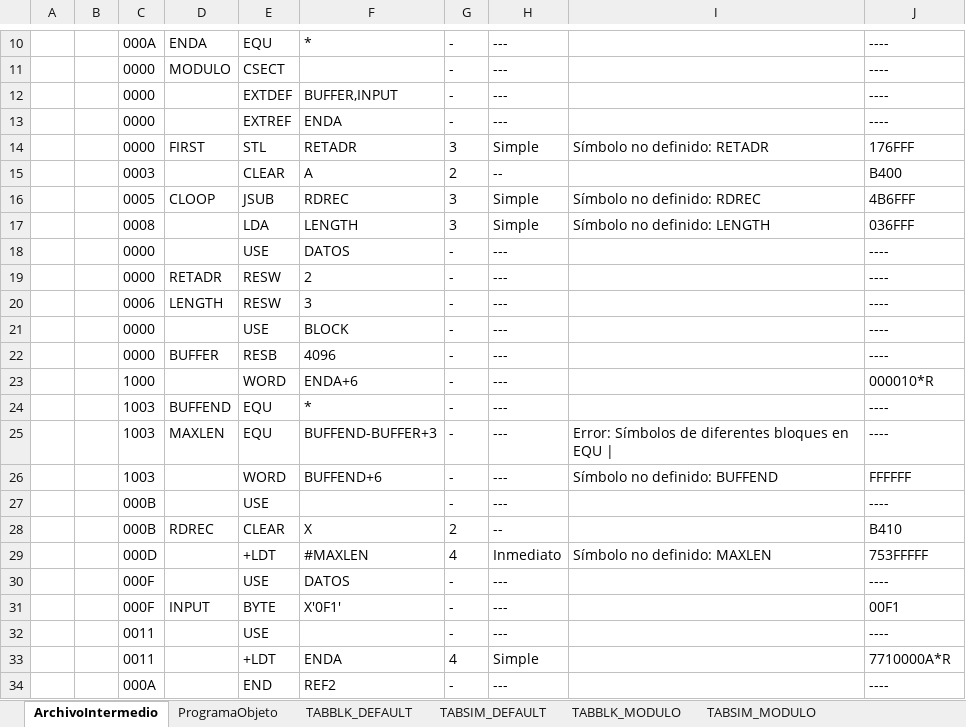
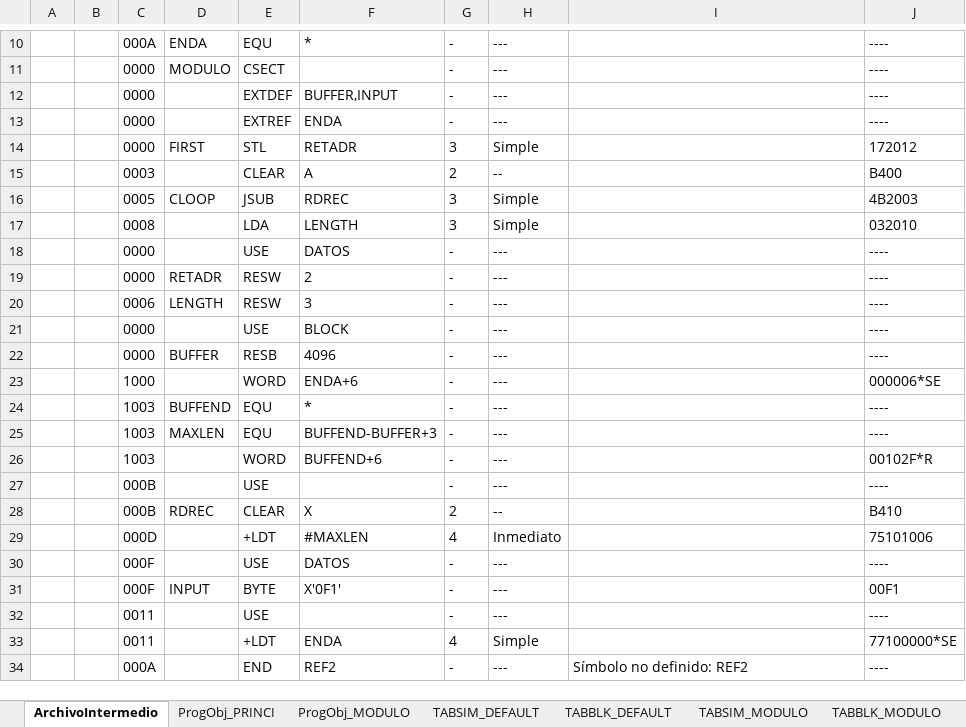
Before and after one commit to DiegoQuintanilla23/software-de-sistemas, an Excel workbook: ProyectoSoftwareSistemas/bin/Debug/output/PRINCIPAL_CLASE_ArchivoIntermedio.xlsx, sheet ArchivoIntermedio, drawn as a sheet; only a part is shown, gaps mark what is left out; values as stored, in another font and other column widths than the file's, no borders; the diff names each change by its address in the sheet, - before the commit and + after, or states it on an @@ line.

Commit message:
FEAT/FIX: errores corregidos y funcionalidades añadidas (paso2 y prog obj)
Se hacen correctamente los ensamblados con sus respectivos manejos de errores, se solucionaron bugs

```diff
--- a/ProyectoSoftwareSistemas/bin/Debug/output/PRINCIPAL_CLASE_ArchivoIntermedio.xlsx (sheet ArchivoIntermedio)
+++ b/ProyectoSoftwareSistemas/bin/Debug/output/PRINCIPAL_CLASE_ArchivoIntermedio.xlsx (sheet ArchivoIntermedio)
-sheet tab: ProgramaObjeto
+sheet tab: ProgObj_PRINCI
+sheet tab: ProgObj_MODULO
@@ sheet tab order changed: ArchivoIntermedio | ProgObj_PRINCI | ProgObj_MODULO | TABSIM_DEFAULT | TABBLK_DEFAULT | TABSIM_MODULO | TABBLK_MODULO @@
-I14: Símbolo no definido: RETADR
+I14: (empty)
-J14: 176FFF
+J14: 172012
-I16: Símbolo no definido: RDREC
+I16: (empty)
-J16: 4B6FFF
+J16: 4B2003
-I17: Símbolo no definido: LENGTH
+I17: (empty)
-J17: 036FFF
+J17: 032010
-J23: 000010*R
+J23: 000006*SE
-I25: Error: Símbolos de diferentes bloques en EQU |
+I25: (empty)
-I26: Símbolo no definido: BUFFEND
+I26: (empty)
-J26: FFFFFF
+J26: 00102F*R
-I29: Símbolo no definido: MAXLEN
+I29: (empty)
-J29: 753FFFFF
+J29: 75101006
-J33: 7710000A*R
+J33: 77100000*SE
-I34: (empty)
+I34: Símbolo no definido: REF2
```
Also changed, not shown: sheet ProgObj_PRINCI, sheet TABSIM_MODULO, ProyectoSoftwareSistemas/bin/Debug/output/bloq3_ArchivoIntermedio.xlsx, ProyectoSoftwareSistemas/bin/Debug/output/sec2_ArchivoIntermedio.xlsx, 25 other files.
